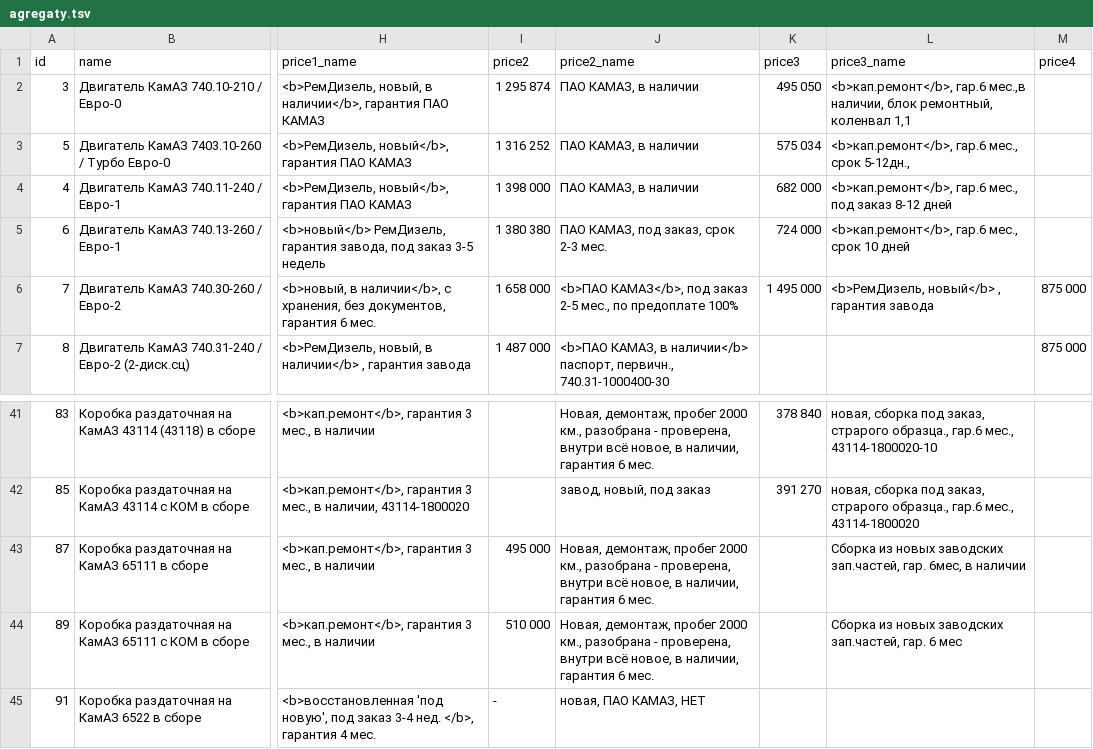
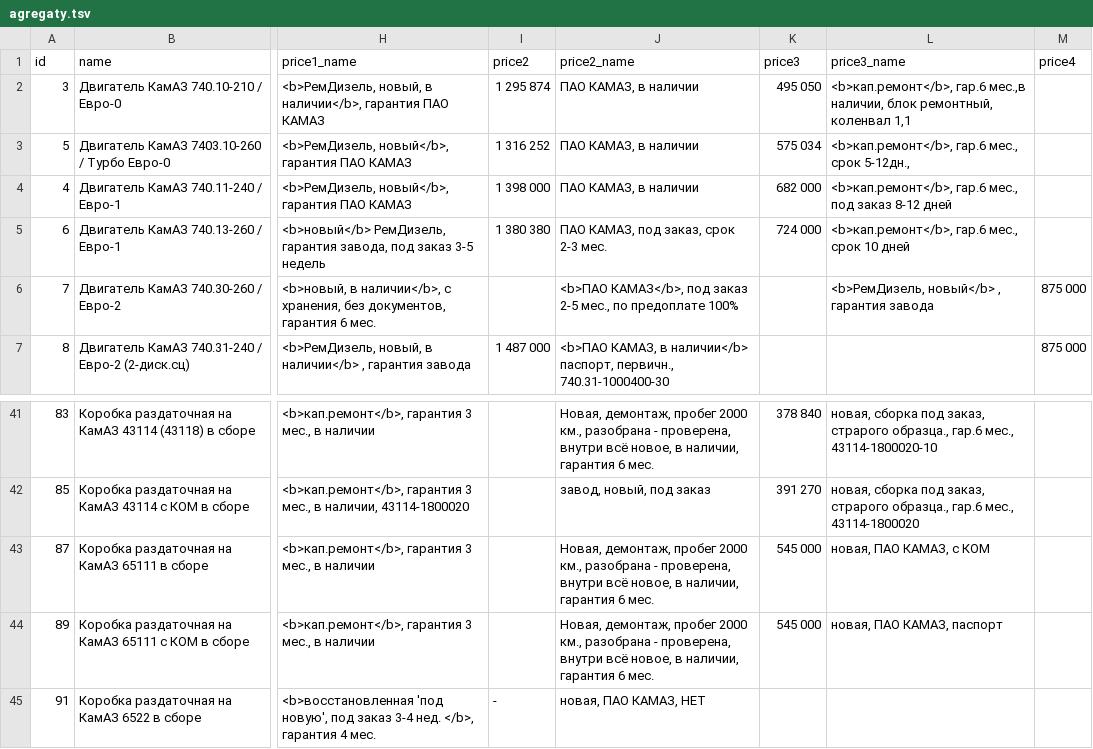
Before and after one commit to reesly/zap-kam, a TSV file: data/agregaty.tsv, drawn as a sheet; only a part is shown, gaps mark what is left out; the diff names each change by its address in the sheet, - before the commit and + after, or states it on an @@ line.

Commit message:
олол

```diff
--- a/data/agregaty.tsv
+++ b/data/agregaty.tsv
-I6 (price2): 1 658 000
+I6 (price2): (empty)
-K6 (price3): 1 495 000
+K6 (price3): (empty)
-I43 (price2): 495 000
+I43 (price2): (empty)
-K43:K44 (price3): (empty)
+K43:K44 (price3): 545 000
-L43 (price3_name): Сборка из новых заводских зап.частей, гар. 6мес, в наличии
+L43 (price3_name): новая, ПАО КАМАЗ, с КОМ
-I44 (price2): 510 000
+I44 (price2): (empty)
-L44 (price3_name): Сборка из новых заводских зап.частей, гар. 6 мес
+L44 (price3_name): новая, ПАО КАМАЗ, паспорт
```
